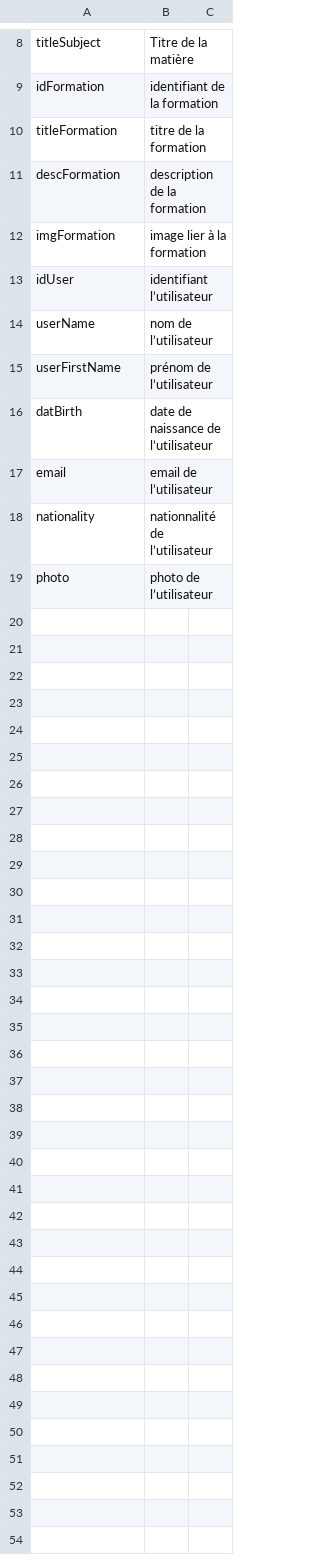
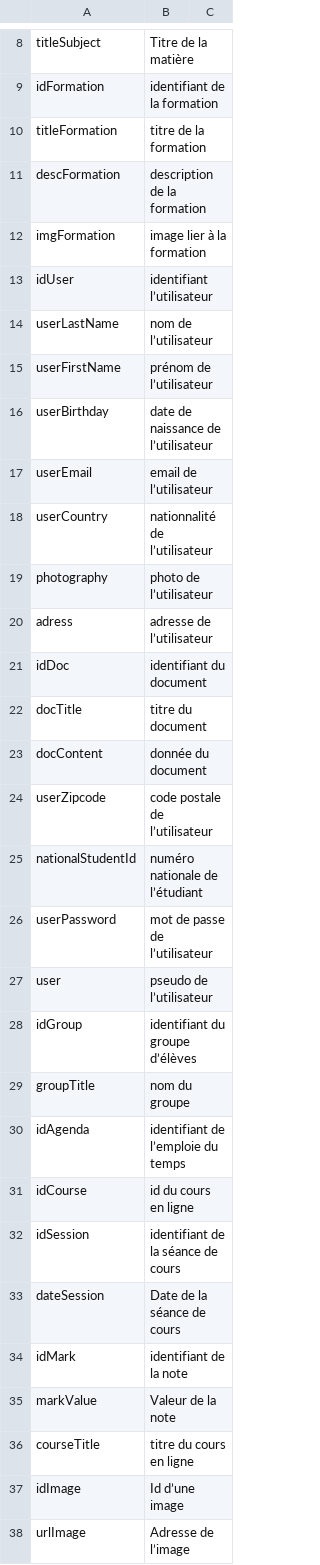
Before and after one commit to dutinfo-projets3/basededonnee, a CSV file: dct_donnees.csv, drawn as a sheet; only a part is shown, gaps mark what is left out.

```diff
--- a/dct_donnees.csv
+++ b/dct_donnees.csv
@@ -13,7 +13,26 @@ imgFormation,image lier à la formation,
 idUser,identifiant l’utilisateur,
-userName,nom de l’utilisateur,
+userLastName,nom de l’utilisateur,
 userFirstName,prénom de l’utilisateur,
-datBirth,date de naissance de l’utilisateur,
-email,email de l’utilisateur,
-nationality,nationnalité de l’utilisateur,
-photo,photo de l’utilisateur,
+userBirthday,date de naissance de l’utilisateur,
+userEmail,email de l’utilisateur,
+userCountry,nationnalité de l’utilisateur,
+photography,photo de l’utilisateur,
+adress,adresse de l’utilisateur,
+idDoc,identifiant du document,
+docTitle,titre du document,
+docContent,donnée du document,
+userZipcode,code postale de l’utilisateur,
+nationalStudentId,numéro nationale de l’étudiant,
+userPassword,mot de passe de l’utilisateur,
+user ,pseudo de l’utilisateur,
+idGroup,identifiant du groupe d’élèves,
+groupTitle,nom du groupe,
+idAgenda,identifiant de l’emploie du temps,
+idCourse,id du cours en ligne,
+idSession,identifiant de la séance de cours,
+dateSession,Date de la séance de cours,
+idMark,identifiant de la note,
+markValue,Valeur de la note,
+courseTitle,titre du cours en ligne,
+idImage,Id d’une image,
+urlImage,Adresse de l’image,
```
Also changed, not shown: 1 other file.
